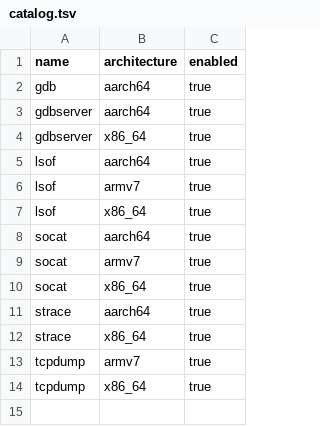
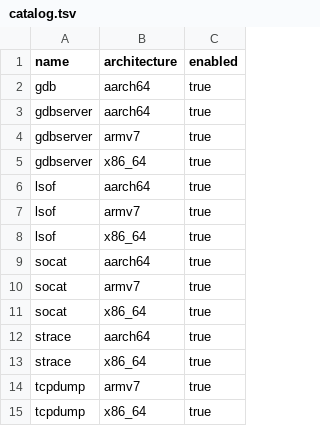
Before and after one commit to w0ot-net/StaticBins, a TSV file: recipes/catalog.tsv, drawn as a sheet; the diff names each change by its address in the sheet, - before the commit and + after, or states it on an @@ line.

Commit message:
add ARMv7 GDBserver recipe and binary

```diff
--- a/recipes/catalog.tsv
+++ b/recipes/catalog.tsv
+row 4: gdbserver | armv7 | true
```
Also changed, not shown: 24 other files.
